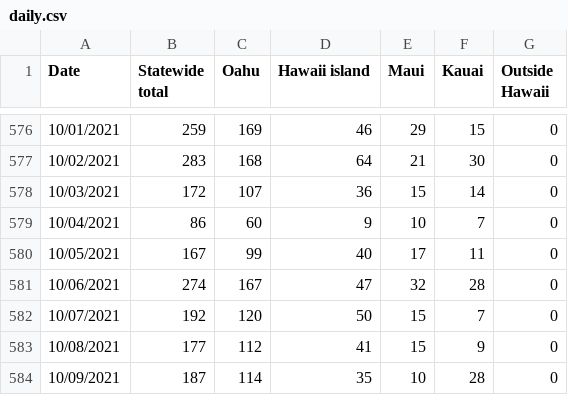
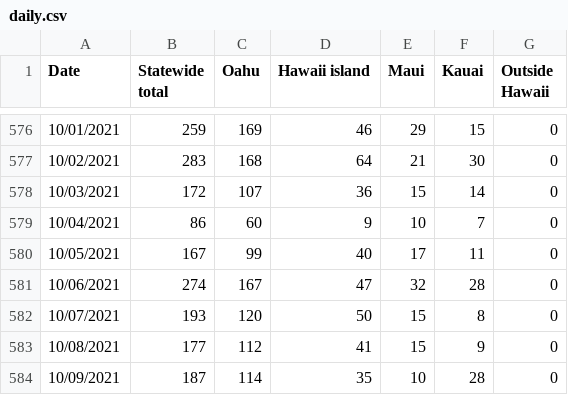
Before and after one commit to webb001/webb001.github.io, a CSV file: daily.csv, drawn as a sheet; only a part is shown, gaps mark what is left out; the diff covers the shown part only.

```diff
--- a/daily.csv
+++ b/daily.csv
@@ -581,3 +581,3 @@ Date,Statewide total,Oahu,Hawaii island,Maui,Kauai,Outside Hawaii
 10/06/2021,274,167,47,32,28,0
-10/07/2021,192,120,50,15,7,0
+10/07/2021,193,120,50,15,8,0
 10/08/2021,177,112,41,15,9,0
```
Also changed, not shown: 1 added row and 48 edited cells elsewhere in this file, 9 other files.
